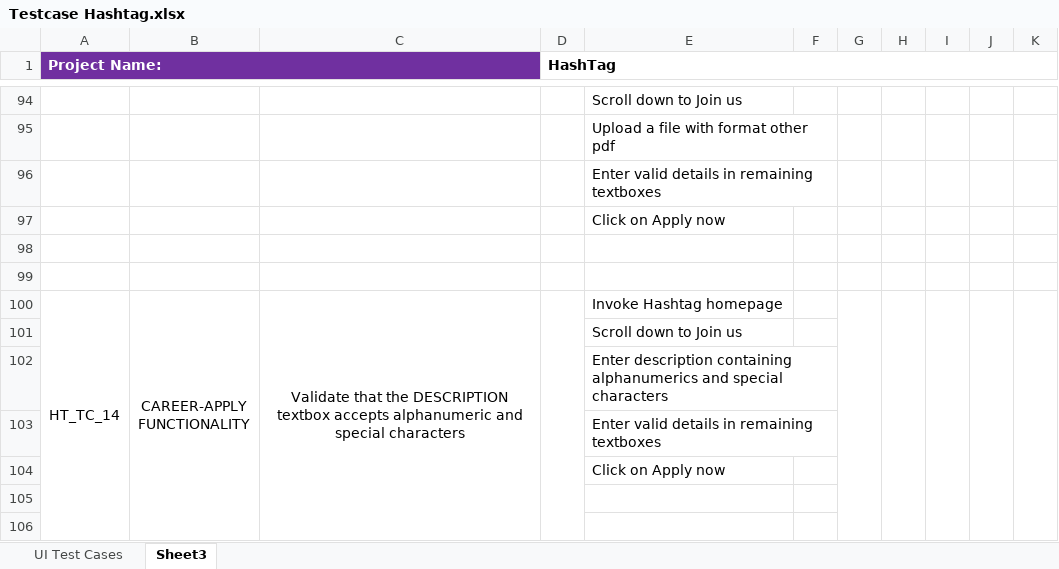
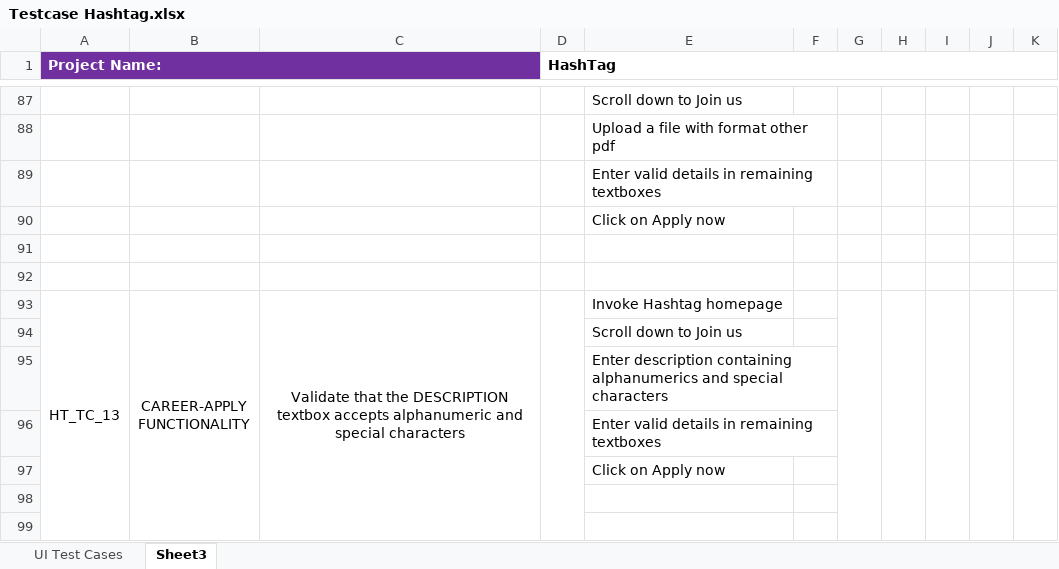
Before and after one commit to AKNJr/HashTag, an Excel workbook: Testcase Hashtag.xlsx, sheet Sheet3, drawn as a sheet; only a part is shown, gaps mark what is left out; values as stored, in another font and other column widths than the file's, no borders; addresses are those after the commit; the diff covers the shown part only; the diff names each change by its address in the sheet, - before the commit and + after, or states it on an @@ line.

```diff
--- a/Testcase Hashtag.xlsx (sheet Sheet3)
+++ b/Testcase Hashtag.xlsx (sheet Sheet3)
-A93 (Project Name:): HT_TC_14
+A93 (Project Name:): HT_TC_13
```
Also changed, not shown: 14 removed rows, 11 edited cells and merged cells elsewhere in this sheet.
